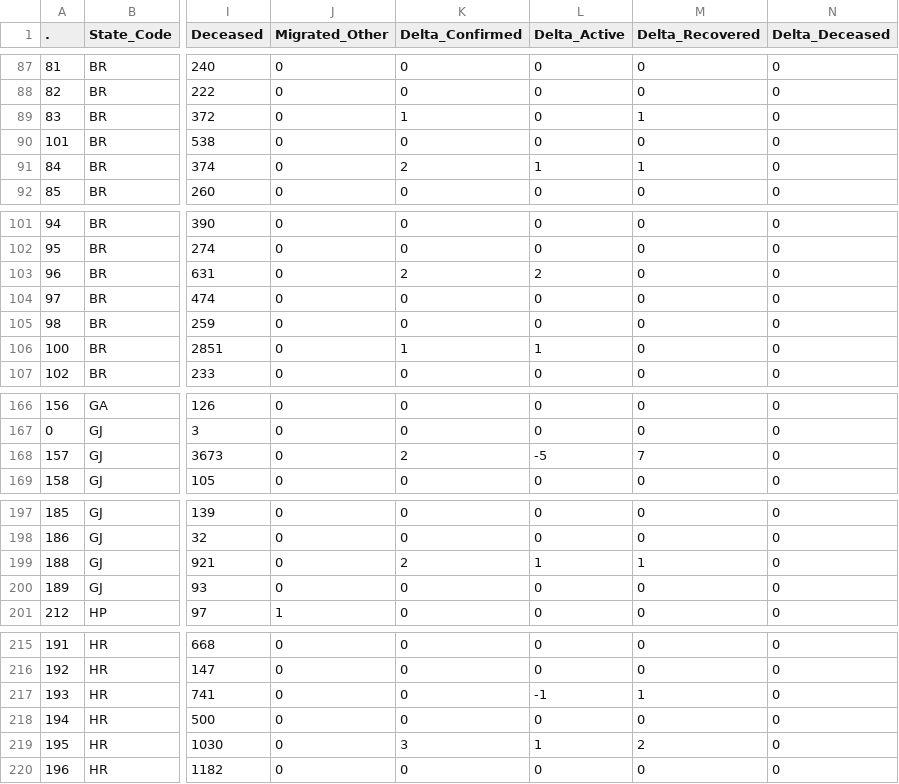
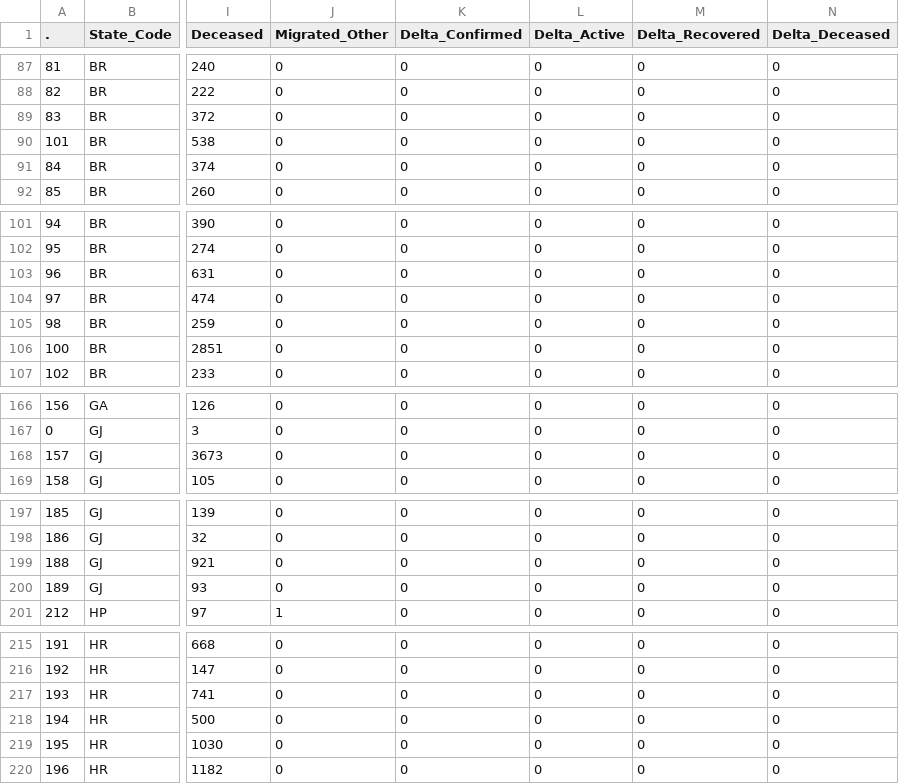
Before and after one commit to datakind-blr/covid19bharat_data, a CSV file: csv/latest/district_wise.csv, drawn as a sheet; only a part is shown, gaps mark what is left out; the diff covers the shown part only; the diff names each change by its address in the sheet, - before the commit and + after, or states it on an @@ line.

```diff
--- a/csv/latest/district_wise.csv
+++ b/csv/latest/district_wise.csv
-K89 (Delta_Confirmed): 1
+K89 (Delta_Confirmed): 0
-M89 (Delta_Recovered): 1
+M89 (Delta_Recovered): 0
-K91 (Delta_Confirmed): 2
+K91 (Delta_Confirmed): 0
-L91 (Delta_Active): 1
+L91 (Delta_Active): 0
-M91 (Delta_Recovered): 1
+M91 (Delta_Recovered): 0
-K103 (Delta_Confirmed): 2
+K103 (Delta_Confirmed): 0
-L103 (Delta_Active): 2
+L103 (Delta_Active): 0
-K106 (Delta_Confirmed): 1
+K106 (Delta_Confirmed): 0
-L106 (Delta_Active): 1
+L106 (Delta_Active): 0
-K168 (Delta_Confirmed): 2
+K168 (Delta_Confirmed): 0
-L168 (Delta_Active): -5
+L168 (Delta_Active): 0
-M168 (Delta_Recovered): 7
+M168 (Delta_Recovered): 0
-K199 (Delta_Confirmed): 2
+K199 (Delta_Confirmed): 0
-L199 (Delta_Active): 1
+L199 (Delta_Active): 0
-M199 (Delta_Recovered): 1
+M199 (Delta_Recovered): 0
-L217 (Delta_Active): -1
+L217 (Delta_Active): 0
-M217 (Delta_Recovered): 1
+M217 (Delta_Recovered): 0
-K219 (Delta_Confirmed): 3
+K219 (Delta_Confirmed): 0
-L219 (Delta_Active): 1
+L219 (Delta_Active): 0
-M219 (Delta_Recovered): 2
+M219 (Delta_Recovered): 0
```
Also changed, not shown: 43 edited cells elsewhere in this file.
